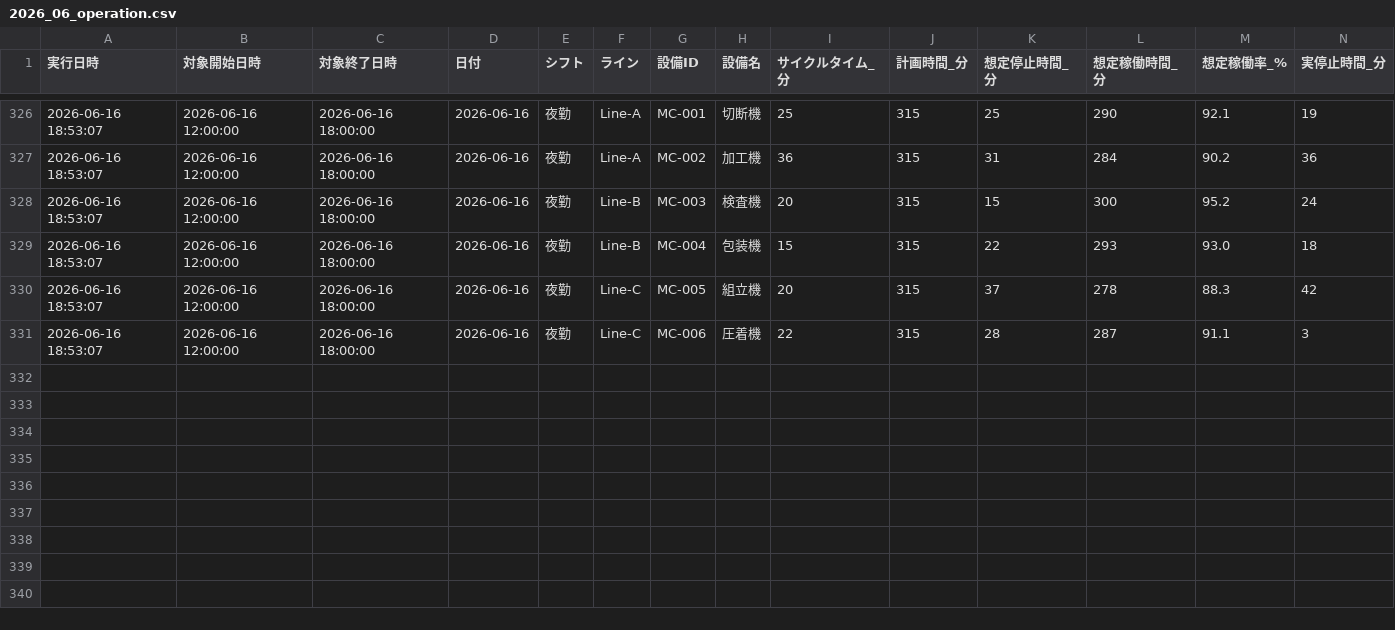
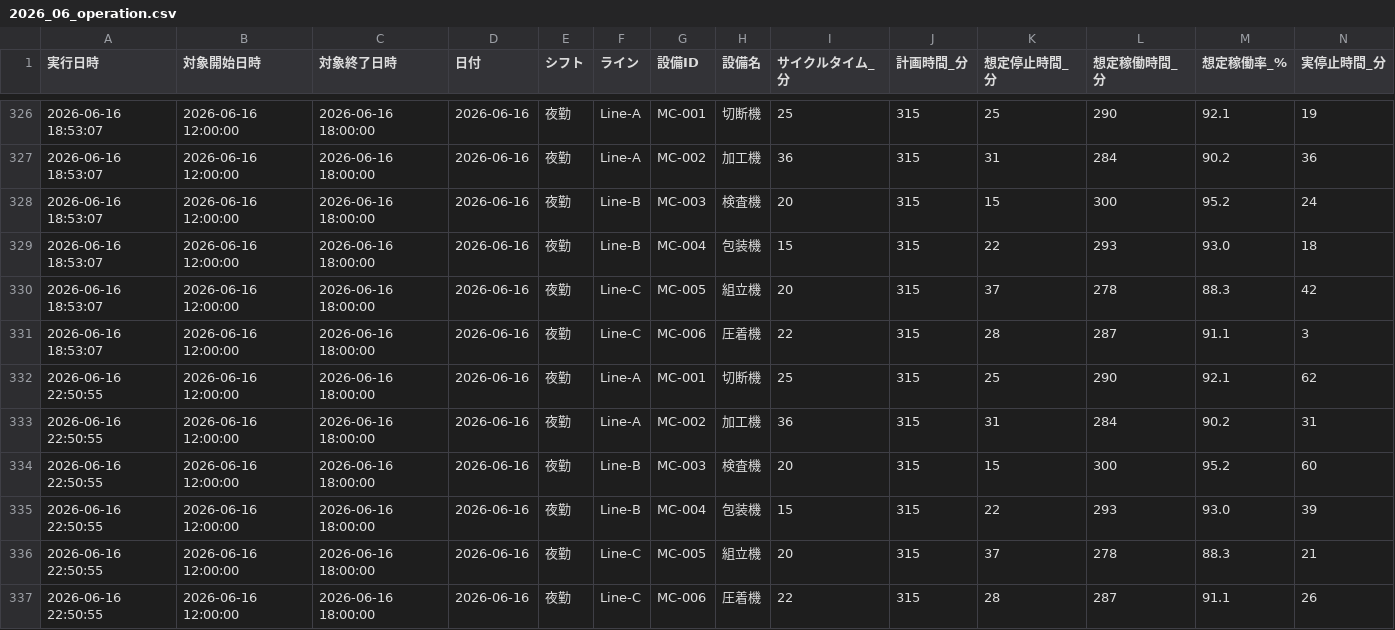
Before and after one commit to Naoya-ya-man/equipment-operation-dashboard, a CSV file: data/2026_06_operation.csv, drawn as a sheet; only a part is shown, gaps mark what is left out; rows hold the shown columns only; the diff names each change by its address in the sheet, - before the commit and + after, or states it on an @@ line.

```diff
--- a/data/2026_06_operation.csv
+++ b/data/2026_06_operation.csv
+row 332: 2026-06-16 22:50:55 | 2026-06-16 12:00:00 | 2026-06-16 18:00:00 | 2026-06-16 | 夜勤 | Line-A | MC-001 | 切断機 | 25 | 315 | 25 | 290 | 92.1 | 62
+row 333: 2026-06-16 22:50:55 | 2026-06-16 12:00:00 | 2026-06-16 18:00:00 | 2026-06-16 | 夜勤 | Line-A | MC-002 | 加工機 | 36 | 315 | 31 | 284 | 90.2 | 31
+row 334: 2026-06-16 22:50:55 | 2026-06-16 12:00:00 | 2026-06-16 18:00:00 | 2026-06-16 | 夜勤 | Line-B | MC-003 | 検査機 | 20 | 315 | 15 | 300 | 95.2 | 60
+row 335: 2026-06-16 22:50:55 | 2026-06-16 12:00:00 | 2026-06-16 18:00:00 | 2026-06-16 | 夜勤 | Line-B | MC-004 | 包装機 | 15 | 315 | 22 | 293 | 93.0 | 39
+row 336: 2026-06-16 22:50:55 | 2026-06-16 12:00:00 | 2026-06-16 18:00:00 | 2026-06-16 | 夜勤 | Line-C | MC-005 | 組立機 | 20 | 315 | 37 | 278 | 88.3 | 21
+row 337: 2026-06-16 22:50:55 | 2026-06-16 12:00:00 | 2026-06-16 18:00:00 | 2026-06-16 | 夜勤 | Line-C | MC-006 | 圧着機 | 22 | 315 | 28 | 287 | 91.1 | 26
```
